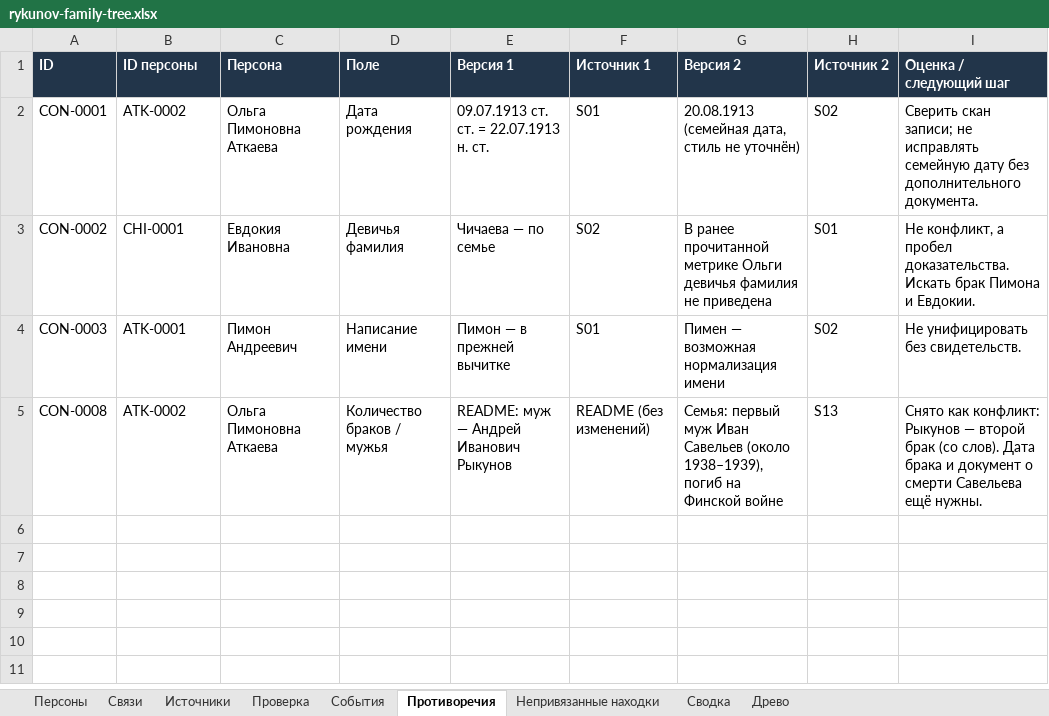
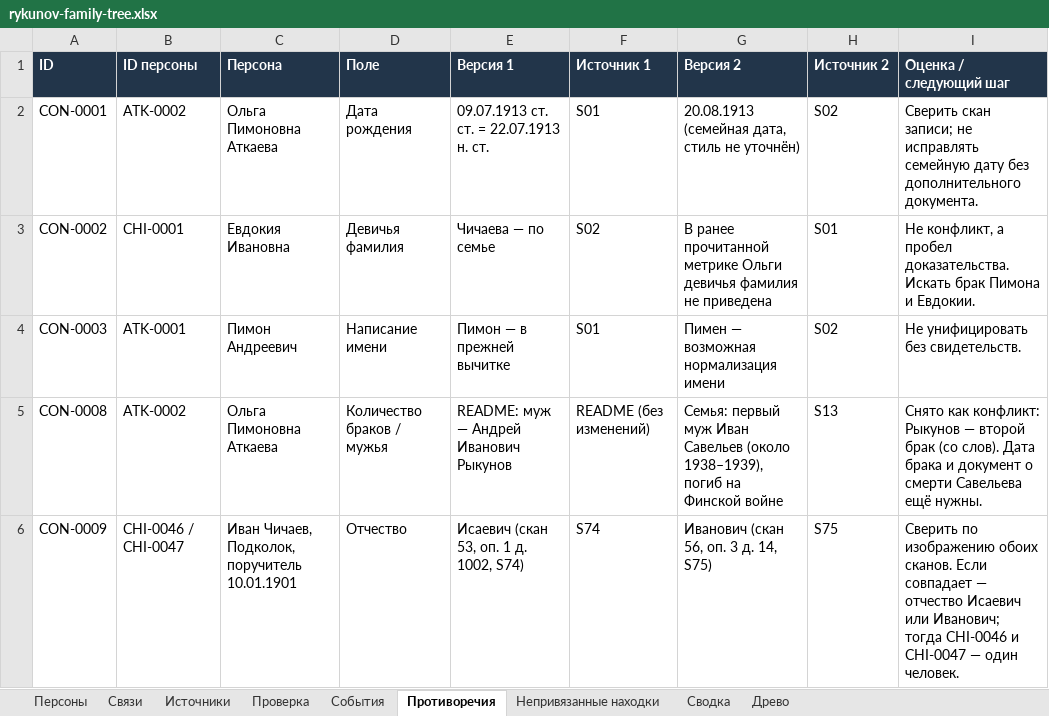
Before and after one commit to kilevoy/rykunov-family-tree, an Excel workbook: data/rykunov-family-tree.xlsx, sheet Противоречия, drawn as a sheet; values as stored, in another font and other column widths than the file's, no borders; the diff names each change by its address in the sheet, - before the commit and + after, or states it on an @@ line.

```diff
--- a/data/rykunov-family-tree.xlsx (sheet Противоречия)
+++ b/data/rykunov-family-tree.xlsx (sheet Противоречия)
+row 6: CON-0009 | CHI-0046 / CHI-0047 | Иван Чичаев, Подколок, поручитель 10.01.1901 | Отчество | Исаевич (скан 53, оп. 1 д. 1002, S74) | S74 | Иванович (скан 56, оп. 3 д. 14, S75) | S75 | Сверить по изображению обоих сканов. Если совпадает — отчество Исаевич или Иванович; тогда CHI-0046 и CHI-0047 — один человек.
```
Also changed, not shown: sheet Источники, sheet Проверка.
